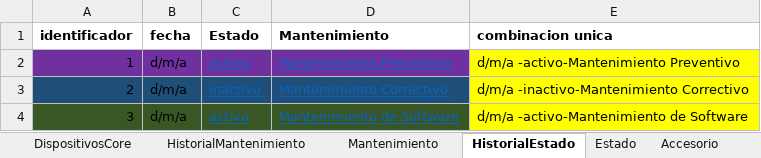
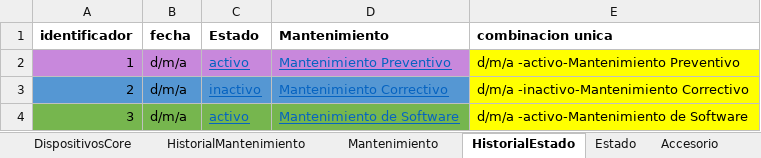
Before and after one commit to cristianospina/DOO, an Excel workbook: MuestreoDeDatosHojaDeVidaComputador.xlsx, sheet HistorialEstado, drawn as a sheet; values as stored, in another font and other column widths than the file's, no borders; the diff names each change by its address in the sheet, - before the commit and + after, or states it on an @@ line.

```diff
--- a/MuestreoDeDatosHojaDeVidaComputador.xlsx (sheet HistorialEstado)
+++ b/MuestreoDeDatosHojaDeVidaComputador.xlsx (sheet HistorialEstado)
-A2:D2 fill: #7030A0
+A2:D2 fill: #C888DC
-A3:D3 fill: #1F4E79
+A3:D3 fill: #5597D3
-A4:D4 fill: #385724
+A4:D4 fill: #76B64E
```
Also changed, not shown: MuestreoDatosSpaOnline.xlsx, 3 other files.
